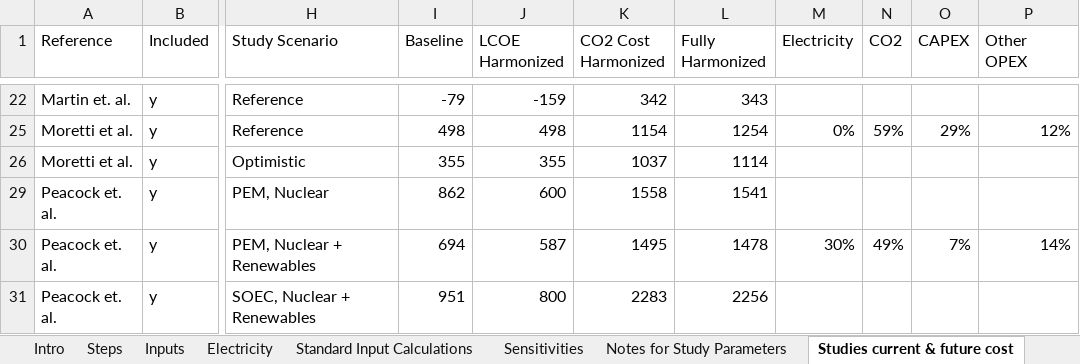
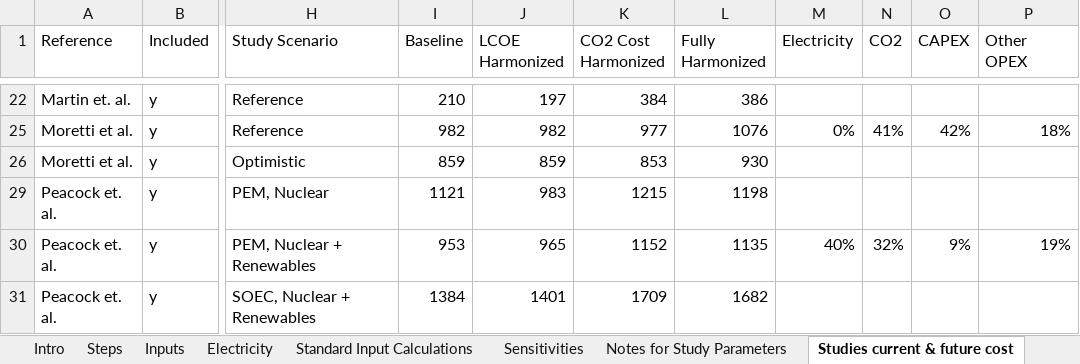
Before and after one commit to kfdsievert/DACCSvDACCU, an Excel workbook: data/Master Standardisation_SAF.xlsx, sheet Studies current & future cost, drawn as a sheet; only a part is shown, gaps mark what is left out; values as stored, in another font and other column widths than the file's, no borders; conditional formats not drawn; the diff covers the shown part only; the diff names each change by its address in the sheet, - before the commit and + after, or states it on an @@ line.

```diff
--- a/data/Master Standardisation_SAF.xlsx (sheet Studies current & future cost)
+++ b/data/Master Standardisation_SAF.xlsx (sheet Studies current & future cost)
-I22 (Baseline): -79
+I22 (Baseline): 210
-J22 (LCOE Harmonized): -159
+J22 (LCOE Harmonized): 197
-K22 (CO2 Cost Harmonized): 342
+K22 (CO2 Cost Harmonized): 384
-L22 (Fully Harmonized): 343
+L22 (Fully Harmonized): 386
-I25 (Baseline): 498
+I25 (Baseline): 982
-J25 (LCOE Harmonized): 498
+J25 (LCOE Harmonized): 982
-K25 (CO2 Cost Harmonized): 1154
+K25 (CO2 Cost Harmonized): 977
-L25 (Fully Harmonized): 1254
+L25 (Fully Harmonized): 1076
-N25 (CO2): 59%
+N25 (CO2): 41%
-O25 (CAPEX): 29%
+O25 (CAPEX): 42%
-P25 (Other OPEX): 12%
+P25 (Other OPEX): 18%
-I26 (Baseline): 355
+I26 (Baseline): 859
-J26 (LCOE Harmonized): 355
+J26 (LCOE Harmonized): 859
-K26 (CO2 Cost Harmonized): 1037
+K26 (CO2 Cost Harmonized): 853
-L26 (Fully Harmonized): 1114
+L26 (Fully Harmonized): 930
-I29 (Baseline): 862
+I29 (Baseline): 1121
-J29 (LCOE Harmonized): 600
+J29 (LCOE Harmonized): 983
-K29 (CO2 Cost Harmonized): 1558
+K29 (CO2 Cost Harmonized): 1215
-L29 (Fully Harmonized): 1541
+L29 (Fully Harmonized): 1198
-I30 (Baseline): 694
+I30 (Baseline): 953
-J30 (LCOE Harmonized): 587
+J30 (LCOE Harmonized): 965
-K30 (CO2 Cost Harmonized): 1495
+K30 (CO2 Cost Harmonized): 1152
-L30 (Fully Harmonized): 1478
+L30 (Fully Harmonized): 1135
-M30 (Electricity): 30%
+M30 (Electricity): 40%
-N30 (CO2): 49%
+N30 (CO2): 32%
-O30 (CAPEX): 7%
+O30 (CAPEX): 9%
-P30 (Other OPEX): 14%
+P30 (Other OPEX): 19%
-I31 (Baseline): 951
+I31 (Baseline): 1384
-J31 (LCOE Harmonized): 800
+J31 (LCOE Harmonized): 1401
-K31 (CO2 Cost Harmonized): 2283
+K31 (CO2 Cost Harmonized): 1709
-L31 (Fully Harmonized): 2256
+L31 (Fully Harmonized): 1682
```
Also changed, not shown: 59 edited cells elsewhere in this sheet, sheet Standardization Results, sheet High CO2, sheet Low CO2, sheet Study Parameters 2050, sheet Full Abatement, sheet Inputs, 1 more sheet, other sheet tabs, formulas that keep their value, hidden cells, outputs/abatement_cost_curve_DACCS.xlsx, outputs/abatement_cost_curve_SAF.xlsx, 4 other files.
